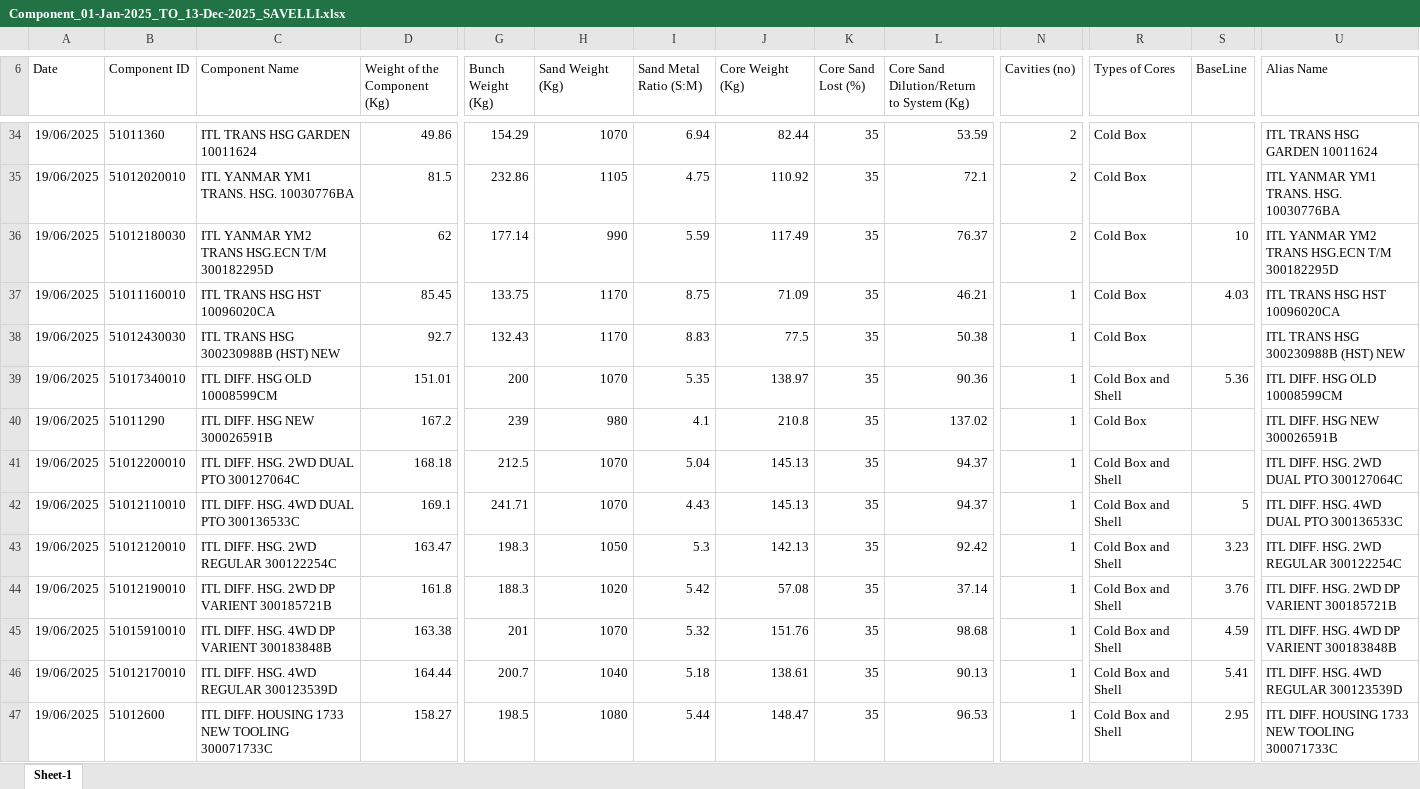
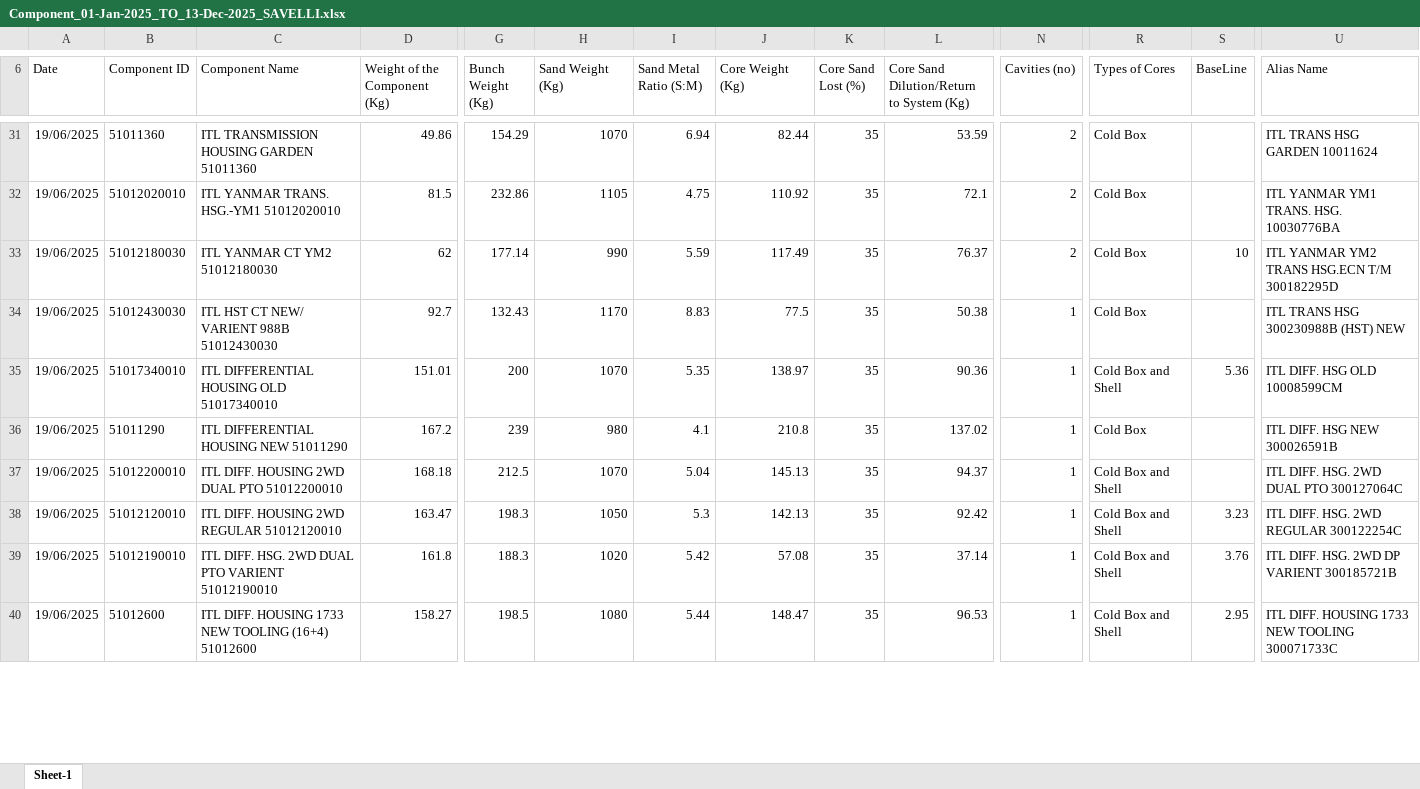
Before and after one commit to Gokul-cric/prescription, an Excel workbook: Data/GPI/Component_01-Jan-2025_TO_13-Dec-2025_SAVELLI.xlsx, sheet Sheet-1, drawn as a sheet; only a part is shown, gaps mark what is left out; values as stored, in another font and other column widths than the file's, no borders; removed rows and columns are numbered as before the commit, all else as after; rows hold the shown columns only; the diff covers the shown part only; the diff names each change by its address in the sheet, - before the commit and + after, or states it on an @@ line.

```diff
--- a/Data/GPI/Component_01-Jan-2025_TO_13-Dec-2025_SAVELLI.xlsx (sheet Sheet-1)
+++ b/Data/GPI/Component_01-Jan-2025_TO_13-Dec-2025_SAVELLI.xlsx (sheet Sheet-1)
-C31 (Component Name): ITL TRANS HSG GARDEN 10011624
+C31 (Component Name): ITL TRANSMISSION HOUSING GARDEN 51011360
-C32 (Component Name): ITL YANMAR YM1 TRANS. HSG. 10030776BA
+C32 (Component Name): ITL YANMAR TRANS. HSG.-YM1 51012020010
-C33 (Component Name): ITL YANMAR YM2 TRANS HSG.ECN T/M 300182295D
+C33 (Component Name): ITL YANMAR CT YM2 51012180030
-row 37: 19/06/2025 | 51011160010 | ITL TRANS HSG HST 10096020CA | 85.45 | 133.75 | 1170 | 8.75 | 71.09 | 35 | 46.21 | 1 | Cold Box | 4.03 | ITL TRANS HSG HST 10096020CA
-C34 (Component Name): ITL TRANS HSG 300230988B (HST) NEW
+C34 (Component Name): ITL HST CT NEW/ VARIENT 988B 51012430030
-C35 (Component Name): ITL DIFF. HSG OLD 10008599CM
+C35 (Component Name): ITL DIFFERENTIAL HOUSING OLD 51017340010
-C36 (Component Name): ITL DIFF. HSG NEW 300026591B
+C36 (Component Name): ITL DIFFERENTIAL HOUSING NEW 51011290
-C37 (Component Name): ITL DIFF. HSG. 2WD DUAL PTO 300127064C
+C37 (Component Name): ITL DIFF. HOUSING 2WD DUAL PTO 51012200010
-row 42: 19/06/2025 | 51012110010 | ITL DIFF. HSG. 4WD DUAL PTO 300136533C | 169.1 | 241.71 | 1070 | 4.43 | 145.13 | 35 | 94.37 | 1 | Cold Box and Shell | 5 | ITL DIFF. HSG. 4WD DUAL PTO 300136533C
-C38 (Component Name): ITL DIFF. HSG. 2WD REGULAR 300122254C
+C38 (Component Name): ITL DIFF. HOUSING 2WD REGULAR 51012120010
-C39 (Component Name): ITL DIFF. HSG. 2WD DP VARIENT 300185721B
+C39 (Component Name): ITL DIFF. HSG. 2WD DUAL PTO VARIENT 51012190010
-row 45: 19/06/2025 | 51015910010 | ITL DIFF. HSG. 4WD DP VARIENT 300183848B | 163.38 | 201 | 1070 | 5.32 | 151.76 | 35 | 98.68 | 1 | Cold Box and Shell | 4.59 | ITL DIFF. HSG. 4WD DP VARIENT 300183848B
-row 46: 19/06/2025 | 51012170010 | ITL DIFF. HSG. 4WD REGULAR 300123539D | 164.44 | 200.7 | 1040 | 5.18 | 138.61 | 35 | 90.13 | 1 | Cold Box and Shell | 5.41 | ITL DIFF. HSG. 4WD REGULAR 300123539D
-C40 (Component Name): …NEW TOOLING 300071733C
+C40 (Component Name): …NEW TOOLING (16+4) 51012600
```
Also changed, not shown: 10 added rows, 6 removed rows and 221 edited cells elsewhere in this sheet.
